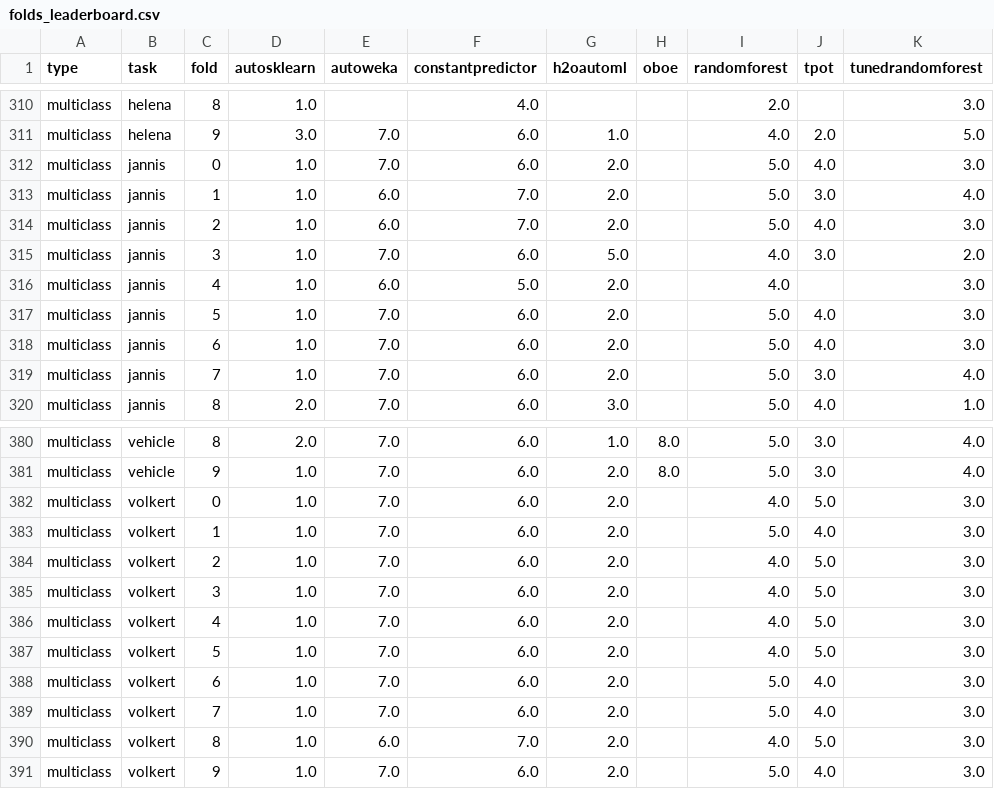
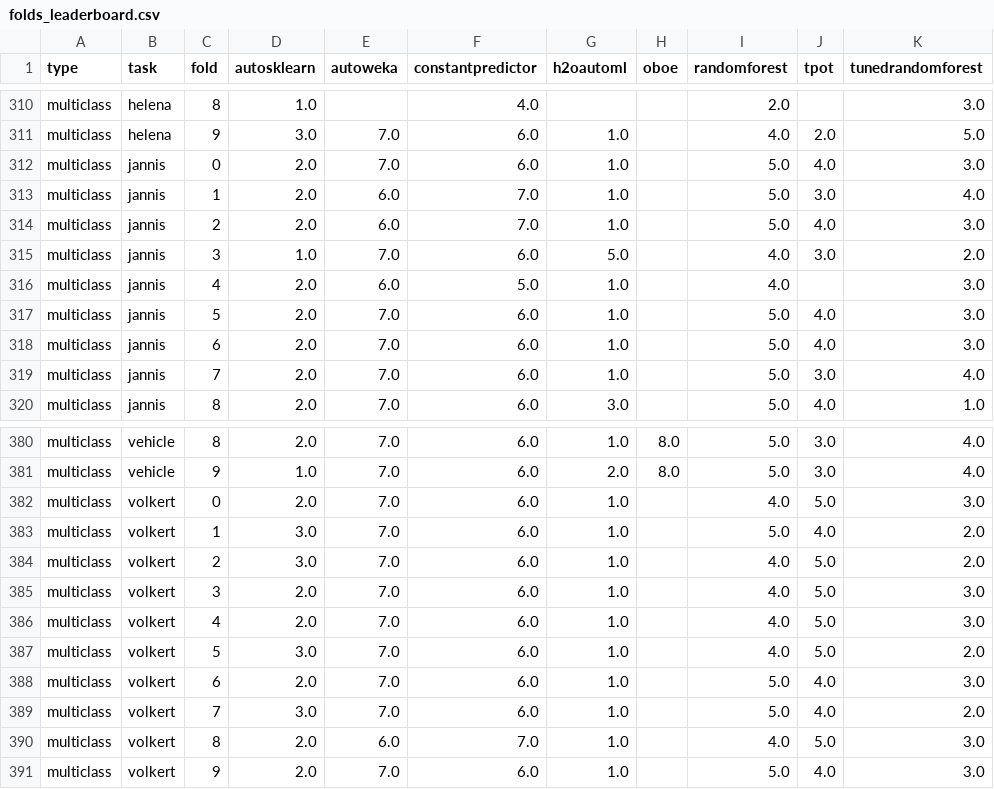
Before and after one commit to openml/automlbenchmark, a CSV file: reports/tables/folds_leaderboard.csv, drawn as a sheet; only a part is shown, gaps mark what is left out.

```diff
--- a/reports/tables/folds_leaderboard.csv
+++ b/reports/tables/folds_leaderboard.csv
@@ -311,10 +311,10 @@ multiclass,helena,8,1.0,,4.0,,,2.0,,3.0
 multiclass,helena,9,3.0,7.0,6.0,1.0,,4.0,2.0,5.0
-multiclass,jannis,0,1.0,7.0,6.0,2.0,,5.0,4.0,3.0
-multiclass,jannis,1,1.0,6.0,7.0,2.0,,5.0,3.0,4.0
-multiclass,jannis,2,1.0,6.0,7.0,2.0,,5.0,4.0,3.0
+multiclass,jannis,0,2.0,7.0,6.0,1.0,,5.0,4.0,3.0
+multiclass,jannis,1,2.0,6.0,7.0,1.0,,5.0,3.0,4.0
+multiclass,jannis,2,2.0,6.0,7.0,1.0,,5.0,4.0,3.0
 multiclass,jannis,3,1.0,7.0,6.0,5.0,,4.0,3.0,2.0
-multiclass,jannis,4,1.0,6.0,5.0,2.0,,4.0,,3.0
-multiclass,jannis,5,1.0,7.0,6.0,2.0,,5.0,4.0,3.0
-multiclass,jannis,6,1.0,7.0,6.0,2.0,,5.0,4.0,3.0
-multiclass,jannis,7,1.0,7.0,6.0,2.0,,5.0,3.0,4.0
+multiclass,jannis,4,2.0,6.0,5.0,1.0,,4.0,,3.0
+multiclass,jannis,5,2.0,7.0,6.0,1.0,,5.0,4.0,3.0
+multiclass,jannis,6,2.0,7.0,6.0,1.0,,5.0,4.0,3.0
+multiclass,jannis,7,2.0,7.0,6.0,1.0,,5.0,3.0,4.0
 multiclass,jannis,8,2.0,7.0,6.0,3.0,,5.0,4.0,1.0
@@ -381,11 +381,11 @@ multiclass,vehicle,8,2.0,7.0,6.0,1.0,8.0,5.0,3.0,4.0
 multiclass,vehicle,9,1.0,7.0,6.0,2.0,8.0,5.0,3.0,4.0
-multiclass,volkert,0,1.0,7.0,6.0,2.0,,4.0,5.0,3.0
-multiclass,volkert,1,1.0,7.0,6.0,2.0,,5.0,4.0,3.0
-multiclass,volkert,2,1.0,7.0,6.0,2.0,,4.0,5.0,3.0
-multiclass,volkert,3,1.0,7.0,6.0,2.0,,4.0,5.0,3.0
-multiclass,volkert,4,1.0,7.0,6.0,2.0,,4.0,5.0,3.0
-multiclass,volkert,5,1.0,7.0,6.0,2.0,,4.0,5.0,3.0
-multiclass,volkert,6,1.0,7.0,6.0,2.0,,5.0,4.0,3.0
-multiclass,volkert,7,1.0,7.0,6.0,2.0,,5.0,4.0,3.0
-multiclass,volkert,8,1.0,6.0,7.0,2.0,,4.0,5.0,3.0
-multiclass,volkert,9,1.0,7.0,6.0,2.0,,5.0,4.0,3.0
+multiclass,volkert,0,2.0,7.0,6.0,1.0,,4.0,5.0,3.0
+multiclass,volkert,1,3.0,7.0,6.0,1.0,,5.0,4.0,2.0
+multiclass,volkert,2,3.0,7.0,6.0,1.0,,4.0,5.0,2.0
+multiclass,volkert,3,2.0,7.0,6.0,1.0,,4.0,5.0,3.0
+multiclass,volkert,4,2.0,7.0,6.0,1.0,,4.0,5.0,3.0
+multiclass,volkert,5,3.0,7.0,6.0,1.0,,4.0,5.0,2.0
+multiclass,volkert,6,2.0,7.0,6.0,1.0,,5.0,4.0,3.0
+multiclass,volkert,7,3.0,7.0,6.0,1.0,,5.0,4.0,2.0
+multiclass,volkert,8,2.0,6.0,7.0,1.0,,4.0,5.0,3.0
+multiclass,volkert,9,2.0,7.0,6.0,1.0,,5.0,4.0,3.0
```
Also changed, not shown: reports/results_medium-8c1h.csv, reports/results_medium-8c4h.csv, 11 other files.
